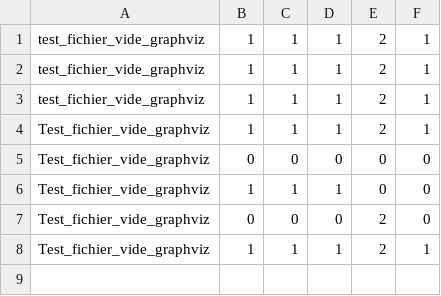
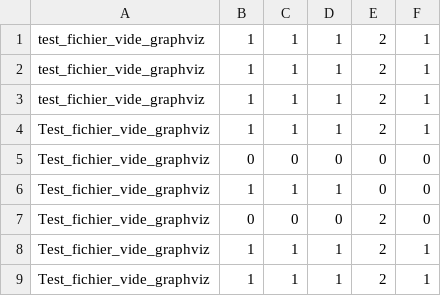
Before and after one commit to swordfatih/3IF-CPP-Apache, a CSV file: Framework/Test_fichier_vide_graphviz/results.csv, drawn as a sheet.

Commit message:
modified tests

```diff
--- a/Framework/Test_fichier_vide_graphviz/results.csv
+++ b/Framework/Test_fichier_vide_graphviz/results.csv
@@ -8 +8,2 @@ Test_fichier_vide_graphviz;0;0;0;2;0
 Test_fichier_vide_graphviz;1;1;1;2;1
+Test_fichier_vide_graphviz;1;1;1;2;1
```
Also changed, not shown: Framework/Test_creneau_extension/results.csv, Framework/Test_creneau_graphviz/results.csv, 33 other files.
